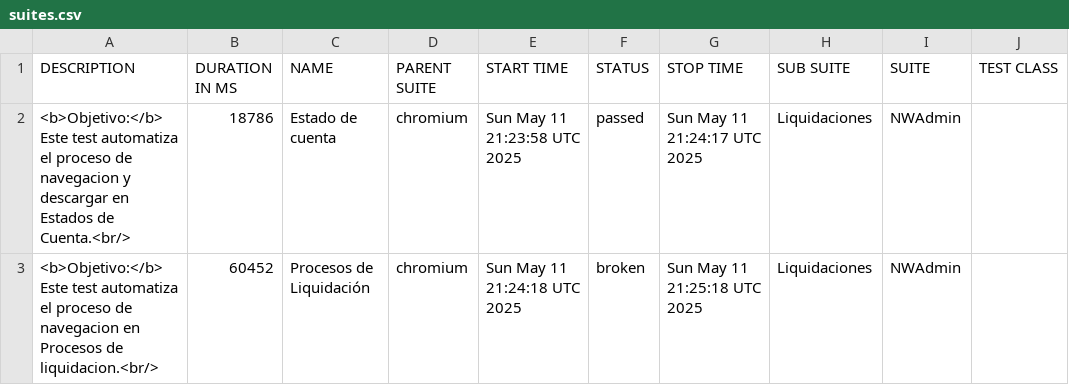
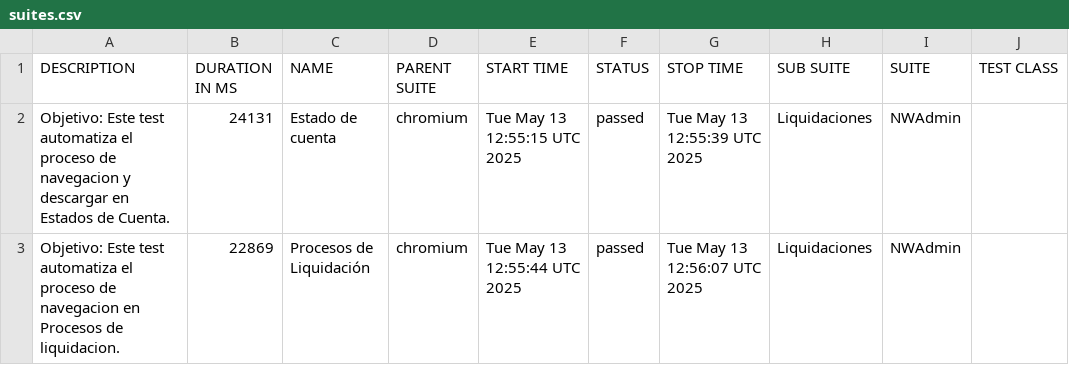
Before and after one commit to maxii1221/testAuto, a CSV file: allure-report/data/suites.csv, drawn as a sheet; only a part is shown; the diff names each change by its address in the sheet, - before the commit and + after, or states it on an @@ line.

```diff
--- a/allure-report/data/suites.csv
+++ b/allure-report/data/suites.csv
-A2 (DESCRIPTION): <b>Objetivo:</b> Este test automatiza el proceso de navegacion y descargar en Estados de Cuenta.<br/>
+A2 (DESCRIPTION): Objetivo: Este test automatiza el proceso de navegacion y descargar en Estados de Cuenta.
-B2 (DURATION IN MS): 18786
+B2 (DURATION IN MS): 24131
-E2 (START TIME): Sun May 11 21:23:58 UTC 2025
+E2 (START TIME): Tue May 13 12:55:15 UTC 2025
-G2 (STOP TIME): Sun May 11 21:24:17 UTC 2025
+G2 (STOP TIME): Tue May 13 12:55:39 UTC 2025
-A3 (DESCRIPTION): <b>Objetivo:</b> Este test automatiza el proceso de navegacion en Procesos de liquidacion.<br/>
+A3 (DESCRIPTION): Objetivo: Este test automatiza el proceso de navegacion en Procesos de liquidacion.
-B3 (DURATION IN MS): 60452
+B3 (DURATION IN MS): 22869
-E3 (START TIME): Sun May 11 21:24:18 UTC 2025
+E3 (START TIME): Tue May 13 12:55:44 UTC 2025
-F3 (STATUS): broken
+F3 (STATUS): passed
-G3 (STOP TIME): Sun May 11 21:25:18 UTC 2025
+G3 (STOP TIME): Tue May 13 12:56:07 UTC 2025
```
Also changed, not shown: allure-report/data/behaviors.csv, 51 other files.
